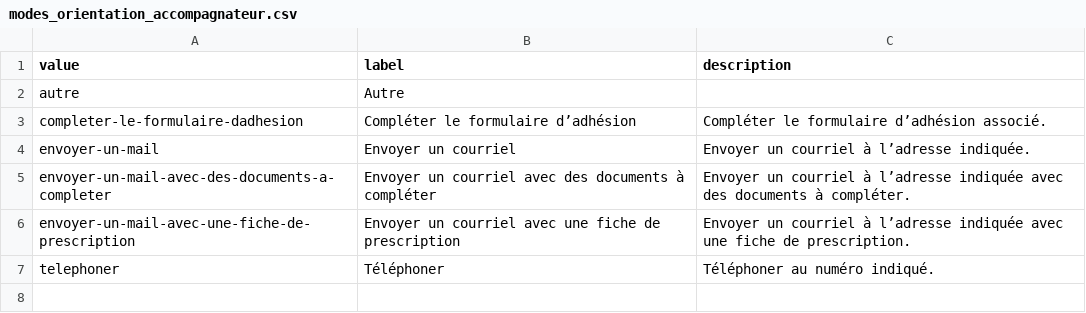
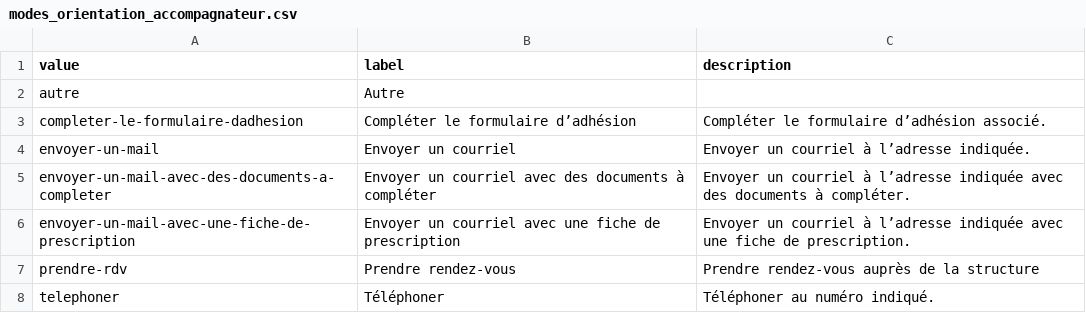
Before and after one commit to gip-inclusion/data-inclusion, a CSV file: pipeline/dbt/seeds/schema/modes_orientation_accompagnateur.csv, drawn as a sheet; the diff names each change by its address in the sheet, - before the commit and + after, or states it on an @@ line.

```diff
--- a/pipeline/dbt/seeds/schema/modes_orientation_accompagnateur.csv
+++ b/pipeline/dbt/seeds/schema/modes_orientation_accompagnateur.csv
+row 7: prendre-rdv | Prendre rendez-vous | Prendre rendez-vous auprès de la structure
```
Also changed, not shown: pipeline/dbt/seeds/schema/profils.csv, pipeline/dbt/seeds/schema/thematiques.csv, 23 other files.
